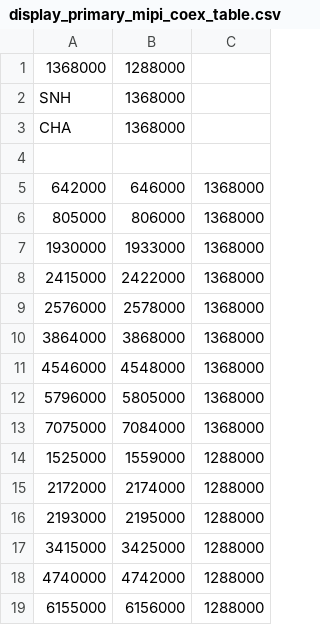
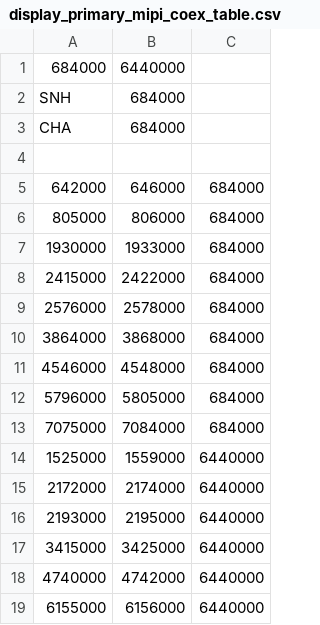
Before and after one commit to AICP/device_google_muzel, a CSV file: radio/komodo/coex/display_primary_mipi_coex_table.csv, drawn as a sheet.

```diff
--- a/radio/komodo/coex/display_primary_mipi_coex_table.csv
+++ b/radio/komodo/coex/display_primary_mipi_coex_table.csv
@@ -1,19 +1,19 @@
-1368000,1288000
-SNH,1368000
-CHA,1368000
+684000,6440000
+SNH,684000
+CHA,684000
 
-642000,646000,1368000
-805000,806000,1368000
-1930000,1933000,1368000
-2415000,2422000,1368000
-2576000,2578000,1368000
-3864000,3868000,1368000
-4546000,4548000,1368000
-5796000,5805000,1368000
-7075000,7084000,1368000
-1525000,1559000,1288000
-2172000,2174000,1288000
-2193000,2195000,1288000
-3415000,3425000,1288000
-4740000,4742000,1288000
-6155000,6156000,1288000
+642000,646000,684000
+805000,806000,684000
+1930000,1933000,684000
+2415000,2422000,684000
+2576000,2578000,684000
+3864000,3868000,684000
+4546000,4548000,684000
+5796000,5805000,684000
+7075000,7084000,684000
+1525000,1559000,6440000
+2172000,2174000,6440000
+2193000,2195000,6440000
+3415000,3425000,6440000
+4740000,4742000,6440000
+6155000,6156000,6440000
```
Also changed, not shown: radio/caiman/coex/display_primary_mipi_coex_table.csv, radio/tokay/coex/display_primary_mipi_coex_table.csv, 3 other files.
